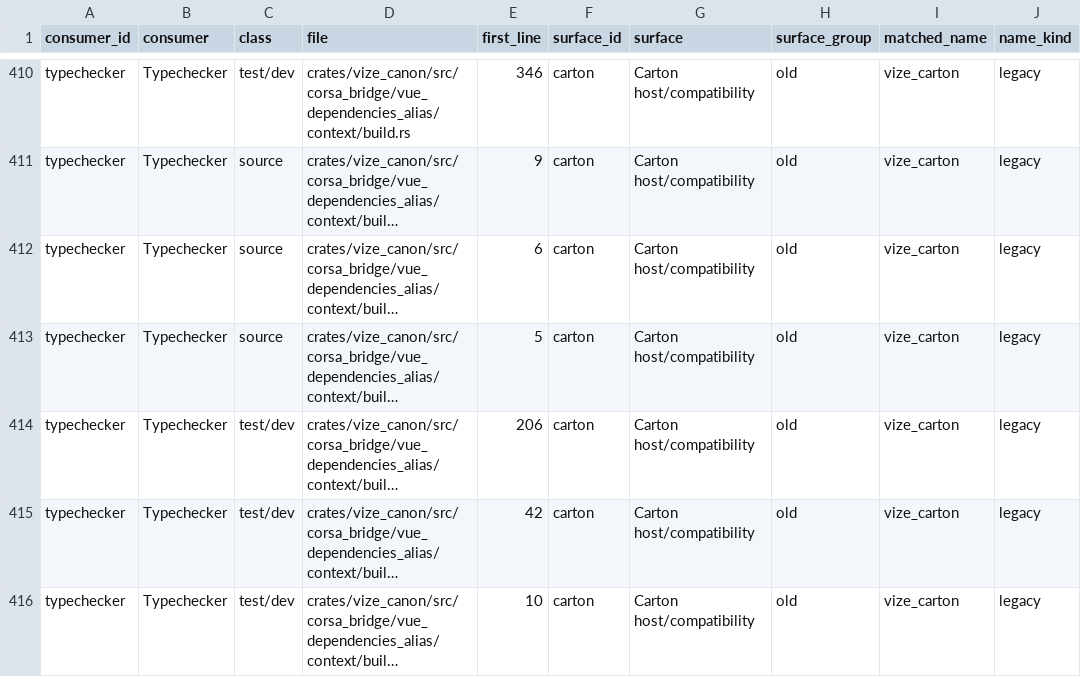
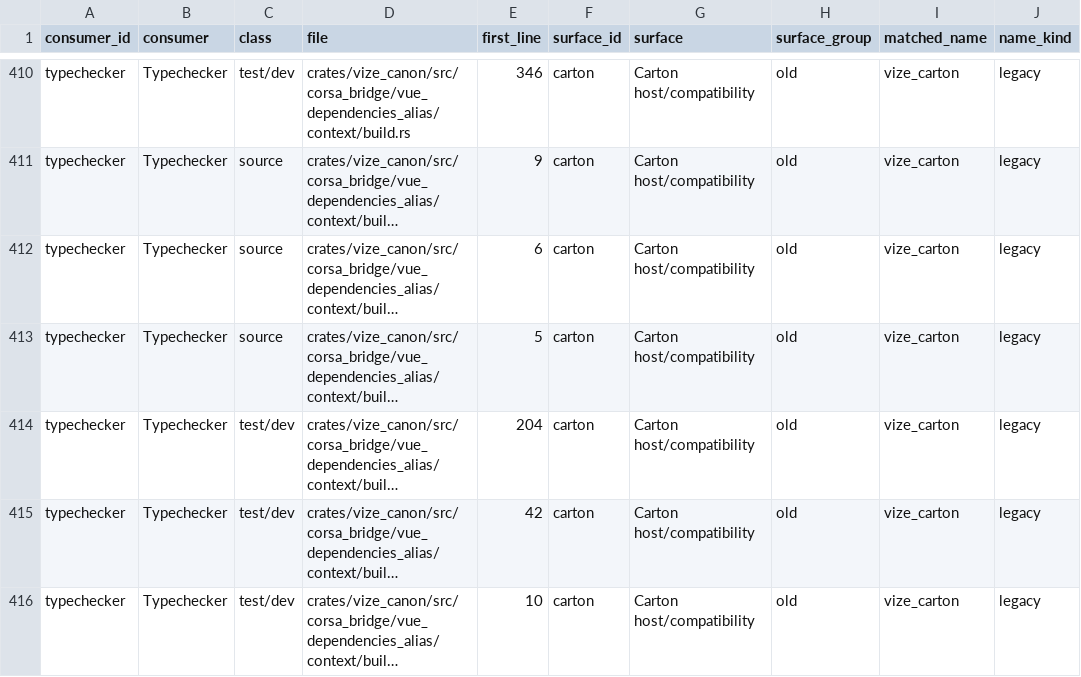
Before and after one commit to ty-ler/vize, a TSV file: docs/davinci/plan/consumer-migration-surfaces/typechecker/vize_canon.tsv, drawn as a sheet; only a part is shown, gaps mark what is left out; long unchanged cells end in …; the diff names each change by its address in the sheet, - before the commit and + after, or states it on an @@ line.

```diff
--- a/docs/davinci/plan/consumer-migration-surfaces/typechecker/vize_canon.tsv
+++ b/docs/davinci/plan/consumer-migration-surfaces/typechecker/vize_canon.tsv
-E414 (first_line): 206
+E414 (first_line): 204
```
Also changed, not shown: 2 other files.
